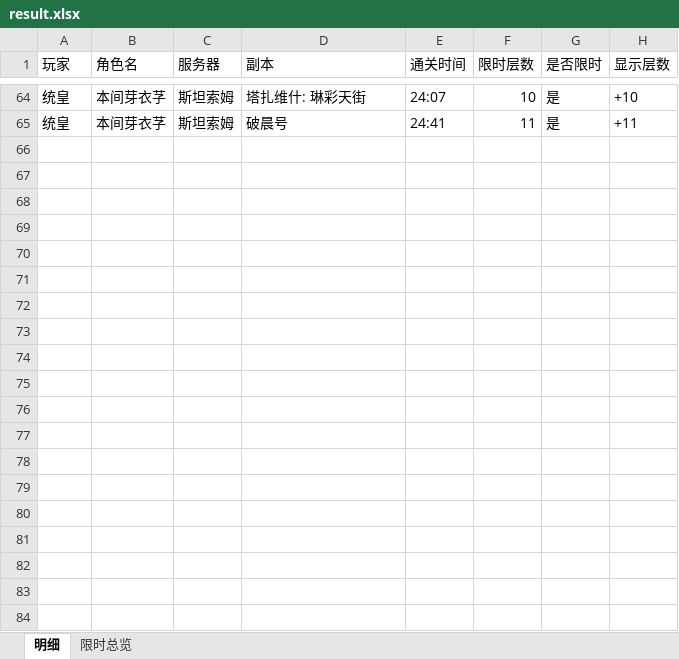
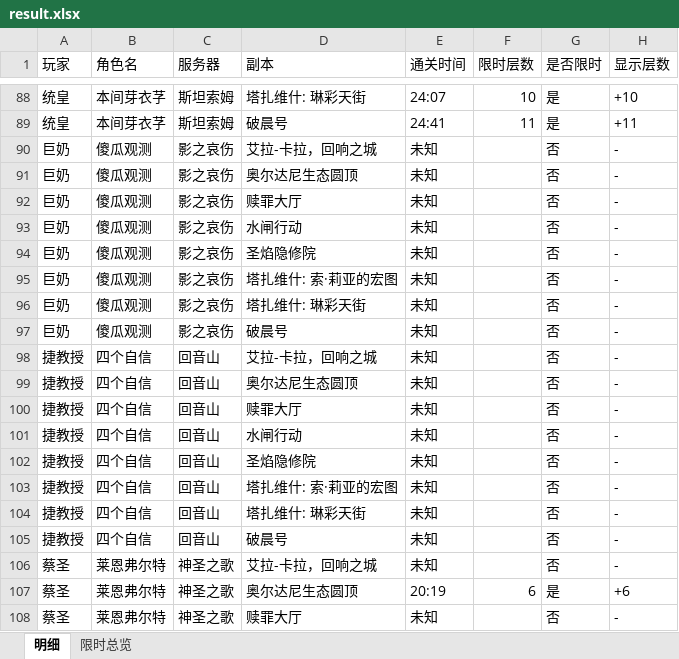
Before and after one commit to Abelliuxl/Mythic_Performance_Tracker, an Excel workbook: data/result.xlsx, sheet 明细, drawn as a sheet; only a part is shown, gaps mark what is left out; values as stored, in another font and other column widths than the file's, no borders; the diff covers the shown part only; the diff names each change by its address in the sheet, - before the commit and + after, or states it on an @@ line.

```diff
--- a/data/result.xlsx (sheet 明细)
+++ b/data/result.xlsx (sheet 明细)
+row 90: 巨奶 | 傻瓜观测 | 影之哀伤 | 艾拉-卡拉，回响之城 | 未知 |  | 否 | -
+row 91: 巨奶 | 傻瓜观测 | 影之哀伤 | 奥尔达尼生态圆顶 | 未知 |  | 否 | -
+row 92: 巨奶 | 傻瓜观测 | 影之哀伤 | 赎罪大厅 | 未知 |  | 否 | -
+row 93: 巨奶 | 傻瓜观测 | 影之哀伤 | 水闸行动 | 未知 |  | 否 | -
+row 94: 巨奶 | 傻瓜观测 | 影之哀伤 | 圣焰隐修院 | 未知 |  | 否 | -
+row 95: 巨奶 | 傻瓜观测 | 影之哀伤 | 塔扎维什: 索·莉亚的宏图 | 未知 |  | 否 | -
+row 96: 巨奶 | 傻瓜观测 | 影之哀伤 | 塔扎维什: 琳彩天街 | 未知 |  | 否 | -
+row 97: 巨奶 | 傻瓜观测 | 影之哀伤 | 破晨号 | 未知 |  | 否 | -
+row 98: 捷教授 | 四个自信 | 回音山 | 艾拉-卡拉，回响之城 | 未知 |  | 否 | -
+row 99: 捷教授 | 四个自信 | 回音山 | 奥尔达尼生态圆顶 | 未知 |  | 否 | -
+row 100: 捷教授 | 四个自信 | 回音山 | 赎罪大厅 | 未知 |  | 否 | -
+row 101: 捷教授 | 四个自信 | 回音山 | 水闸行动 | 未知 |  | 否 | -
+row 102: 捷教授 | 四个自信 | 回音山 | 圣焰隐修院 | 未知 |  | 否 | -
+row 103: 捷教授 | 四个自信 | 回音山 | 塔扎维什: 索·莉亚的宏图 | 未知 |  | 否 | -
+row 104: 捷教授 | 四个自信 | 回音山 | 塔扎维什: 琳彩天街 | 未知 |  | 否 | -
+row 105: 捷教授 | 四个自信 | 回音山 | 破晨号 | 未知 |  | 否 | -
+row 106: 蔡圣 | 莱恩弗尔特 | 神圣之歌 | 艾拉-卡拉，回响之城 | 未知 |  | 否 | -
+row 107: 蔡圣 | 莱恩弗尔特 | 神圣之歌 | 奥尔达尼生态圆顶 | 20:19 | 6 | 是 | +6
+row 108: 蔡圣 | 莱恩弗尔特 | 神圣之歌 | 赎罪大厅 | 未知 |  | 否 | -
```
Also changed, not shown: 53 added rows elsewhere in this sheet, sheet 限时总览, data/character_info.xlsx, 8 other files.
